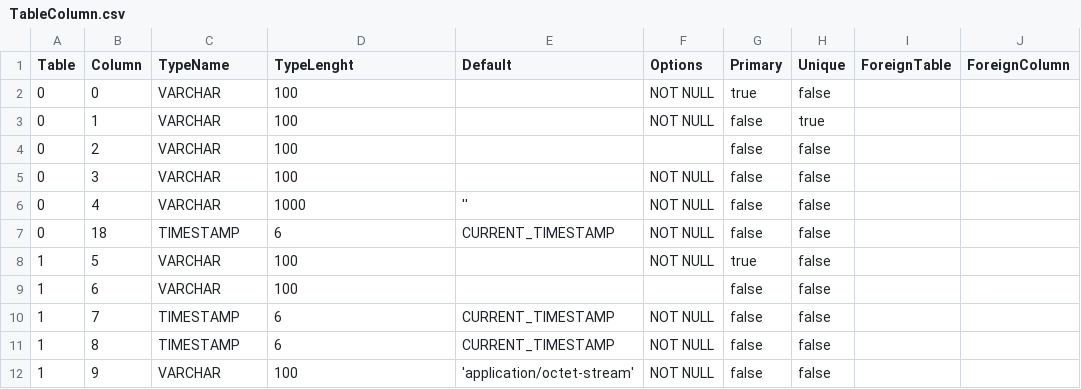
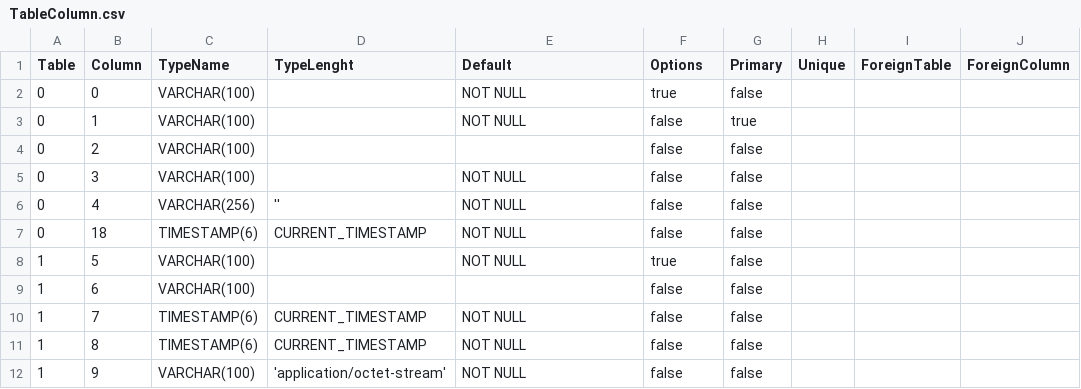
Before and after one commit to prrvchr/dDriveOOo, a CSV file: DropboxOOo/hsqldb/TableColumn.csv, drawn as a sheet; only a part is shown; the diff covers the shown part only.

Commit message:
ResultSetType Fix

```diff
--- a/DropboxOOo/hsqldb/TableColumn.csv
+++ b/DropboxOOo/hsqldb/TableColumn.csv
@@ -1,12 +1,12 @@
 Table|Column|TypeName|TypeLenght|Default|Options|Primary|Unique|ForeignTable|ForeignColumn
-0|0|VARCHAR|100||NOT NULL|true|false||
-0|1|VARCHAR|100||NOT NULL|false|true||
-0|2|VARCHAR|100|||false|false||
-0|3|VARCHAR|100||NOT NULL|false|false||
-0|4|VARCHAR|1000|''|NOT NULL|false|false||
-0|18|TIMESTAMP|6|CURRENT_TIMESTAMP|NOT NULL|false|false||
-1|5|VARCHAR|100||NOT NULL|true|false||
-1|6|VARCHAR|100|||false|false||
-1|7|TIMESTAMP|6|CURRENT_TIMESTAMP|NOT NULL|false|false||
-1|8|TIMESTAMP|6|CURRENT_TIMESTAMP|NOT NULL|false|false||
-1|9|VARCHAR|100|'application/octet-stream'|NOT NULL|false|false||
+0|0|VARCHAR(100)||NOT NULL|true|false||
+0|1|VARCHAR(100)||NOT NULL|false|true||
+0|2|VARCHAR(100)|||false|false||
+0|3|VARCHAR(100)||NOT NULL|false|false||
+0|4|VARCHAR(256)|''|NOT NULL|false|false||
+0|18|TIMESTAMP(6)|CURRENT_TIMESTAMP|NOT NULL|false|false||
+1|5|VARCHAR(100)||NOT NULL|true|false||
+1|6|VARCHAR(100)|||false|false||
+1|7|TIMESTAMP(6)|CURRENT_TIMESTAMP|NOT NULL|false|false||
+1|8|TIMESTAMP(6)|CURRENT_TIMESTAMP|NOT NULL|false|false||
+1|9|VARCHAR(100)|'application/octet-stream'|NOT NULL|false|false||
```
Also changed, not shown: 3 added rows, 3 removed rows and 74 edited cells elsewhere in this file, 1 other file.
